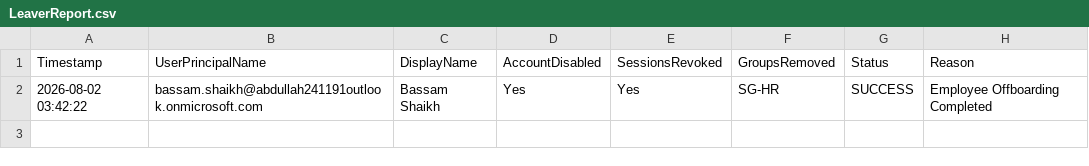
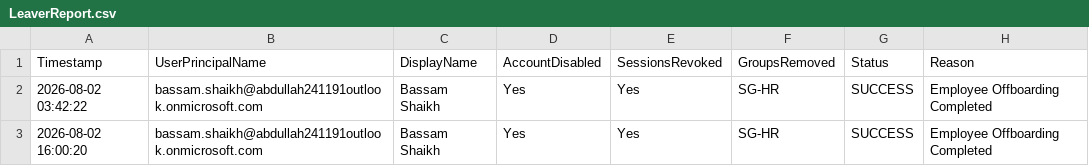
Before and after one commit to abdullahn1322/enterprise-onboarding-automation, a CSV file: reports/LeaverReport.csv, drawn as a sheet.

```diff
--- a/reports/LeaverReport.csv
+++ b/reports/LeaverReport.csv
@@ -2 +2,2 @@
 "2026-08-02 03:42:22","bassam.shaikh@abdullah241191outlook.onmicrosoft.com","Bassam Shaikh","Yes","Yes","SG-HR","SUCCESS","Employee Offboarding Completed"
+"2026-08-02 16:00:20","bassam.shaikh@abdullah241191outlook.onmicrosoft.com","Bassam Shaikh","Yes","Yes","SG-HR","SUCCESS","Employee Offboarding Completed"
```
Also changed, not shown: 24 other files.
